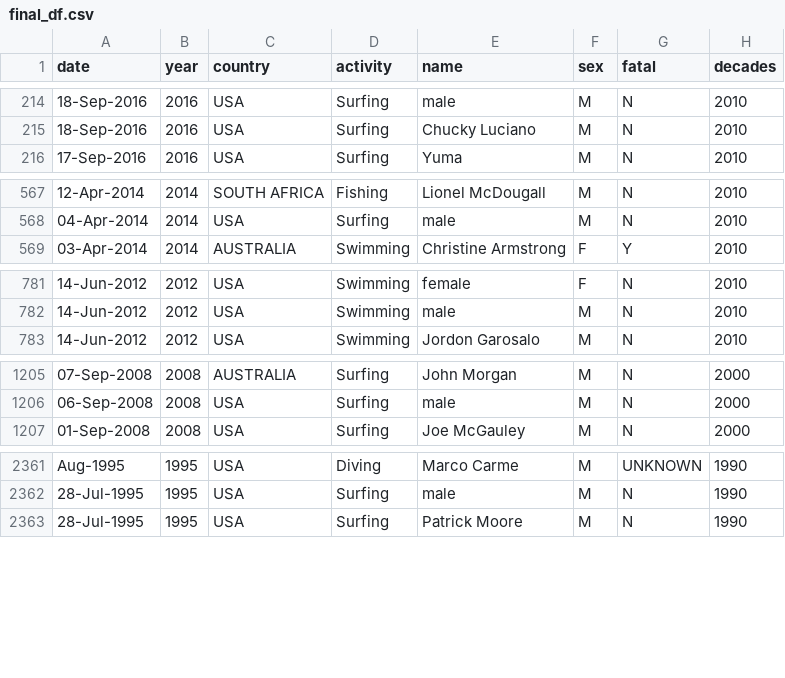
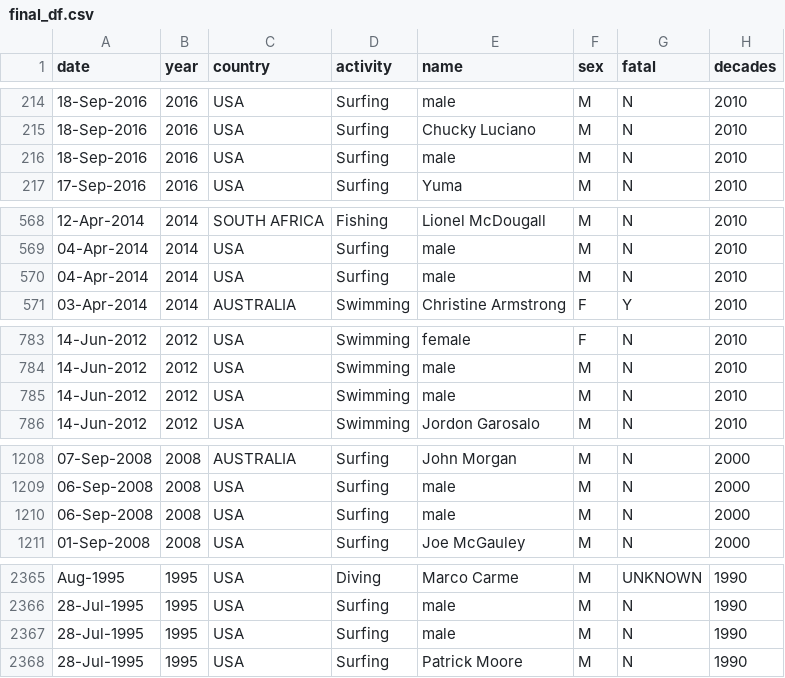
Before and after one commit to andre-park/Ironhack, a CSV file: W2/Project/final_df.csv, drawn as a sheet; only a part is shown, gaps mark what is left out; the diff covers the shown part only; the diff names each change by its address in the sheet, - before the commit and + after, or states it on an @@ line.

Commit message:
updated project 2

```diff
--- a/W2/Project/final_df.csv
+++ b/W2/Project/final_df.csv
+row 216: 18-Sep-2016 | 2016 | USA | Surfing | male | M | N | 2010
+row 570: 04-Apr-2014 | 2014 | USA | Surfing | male | M | N | 2010
+row 785: 14-Jun-2012 | 2012 | USA | Swimming | male | M | N | 2010
+row 1210: 06-Sep-2008 | 2008 | USA | Surfing | male | M | N | 2000
+row 2367: 28-Jul-1995 | 1995 | USA | Surfing | male | M | N | 1990
```
Also changed, not shown: 7 added rows elsewhere in this file, 1 other file.
